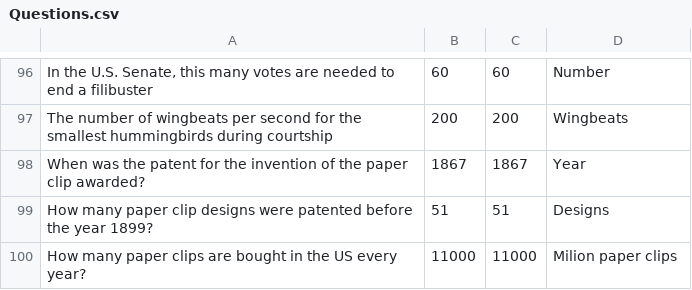
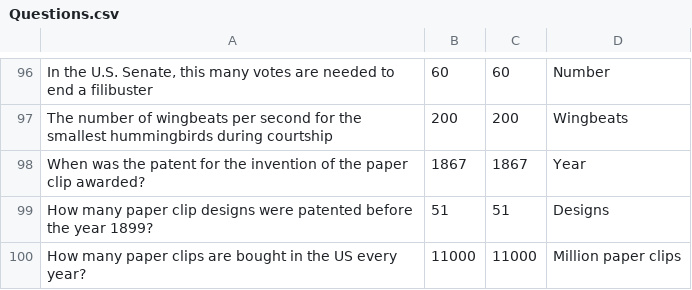
Before and after one commit to danishabdullah/hackzurich2016, a CSV file: Questions.csv, drawn as a sheet; only a part is shown, gaps mark what is left out.

Commit message:
Fixed speling eroor

```diff
--- a/Questions.csv
+++ b/Questions.csv
@@ -99,2 +99,2 @@ When was the patent for the invention of the paper clip awarded?;1867;1867;Year
 How many paper clip designs were patented before the year 1899?;51;51;Designs
-How many paper clips are bought in the US every year?;11000;11000;Milion paper clips
+How many paper clips are bought in the US every year?;11000;11000;Million paper clips
```
